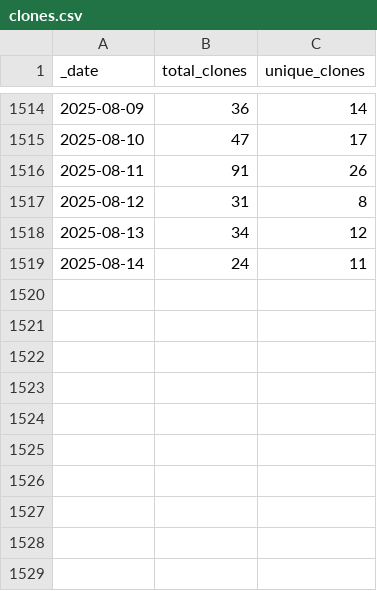
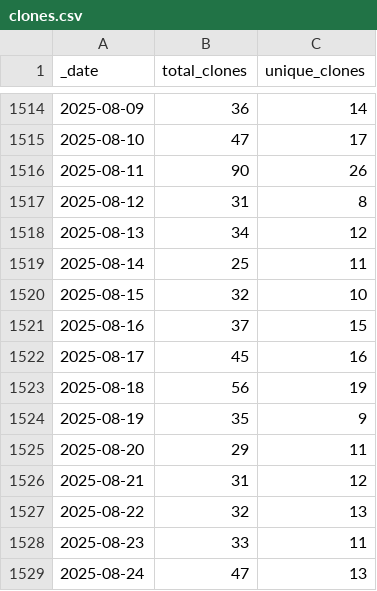
Before and after one commit to AlexRogalskiy/javascript-patterns, a CSV file: traffic/clones.csv, drawn as a sheet; only a part is shown, gaps mark what is left out.

Commit message:
GitHub traffic

```diff
--- a/traffic/clones.csv
+++ b/traffic/clones.csv
@@ -1515,5 +1515,15 @@ _date,total_clones,unique_clones
 2025-08-10,47,17
-2025-08-11,91,26
+2025-08-11,90,26
 2025-08-12,31,8
 2025-08-13,34,12
-2025-08-14,24,11
+2025-08-14,25,11
+2025-08-15,32,10
+2025-08-16,37,15
+2025-08-17,45,16
+2025-08-18,56,19
+2025-08-19,35,9
+2025-08-20,29,11
+2025-08-21,31,12
+2025-08-22,32,13
+2025-08-23,33,11
+2025-08-24,47,13
```
Also changed, not shown: traffic/views.csv, 1 other file.
